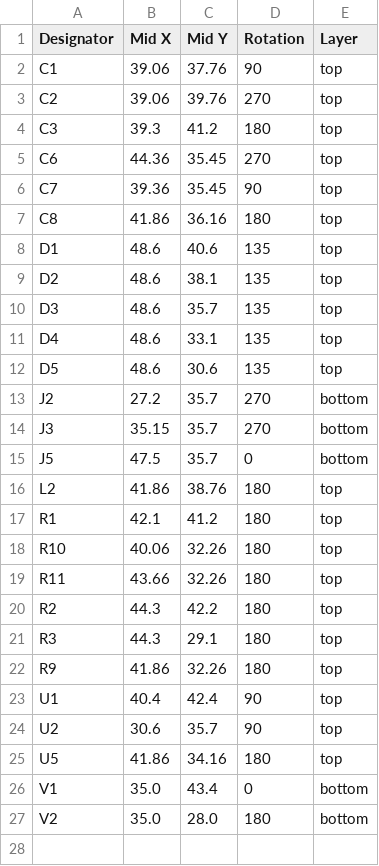
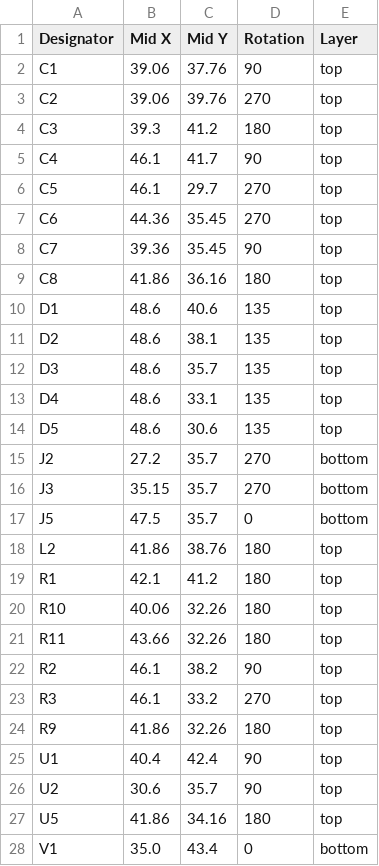
Before and after one commit to revk/ESP32-Generic, a CSV file: PCB/USBC/production/positions.csv, drawn as a sheet; only a part is shown; the shorter side is filled out with more unchanged rows.

```diff
--- a/PCB/USBC/production/positions.csv
+++ b/PCB/USBC/production/positions.csv
@@ -4,2 +4,4 @@ C2,39.06,39.76,270,top
 C3,39.3,41.2,180,top
+C4,46.1,41.7,90,top
+C5,46.1,29.7,270,top
 C6,44.36,35.45,270,top
@@ -19,4 +21,4 @@ R10,40.06,32.26,180,top
 R11,43.66,32.26,180,top
-R2,44.3,42.2,180,top
-R3,44.3,29.1,180,top
+R2,46.1,38.2,90,top
+R3,46.1,33.2,270,top
 R9,41.86,32.26,180,top
```
Also changed, not shown: PCB/USBC/production/bom.csv, 6 other files.
